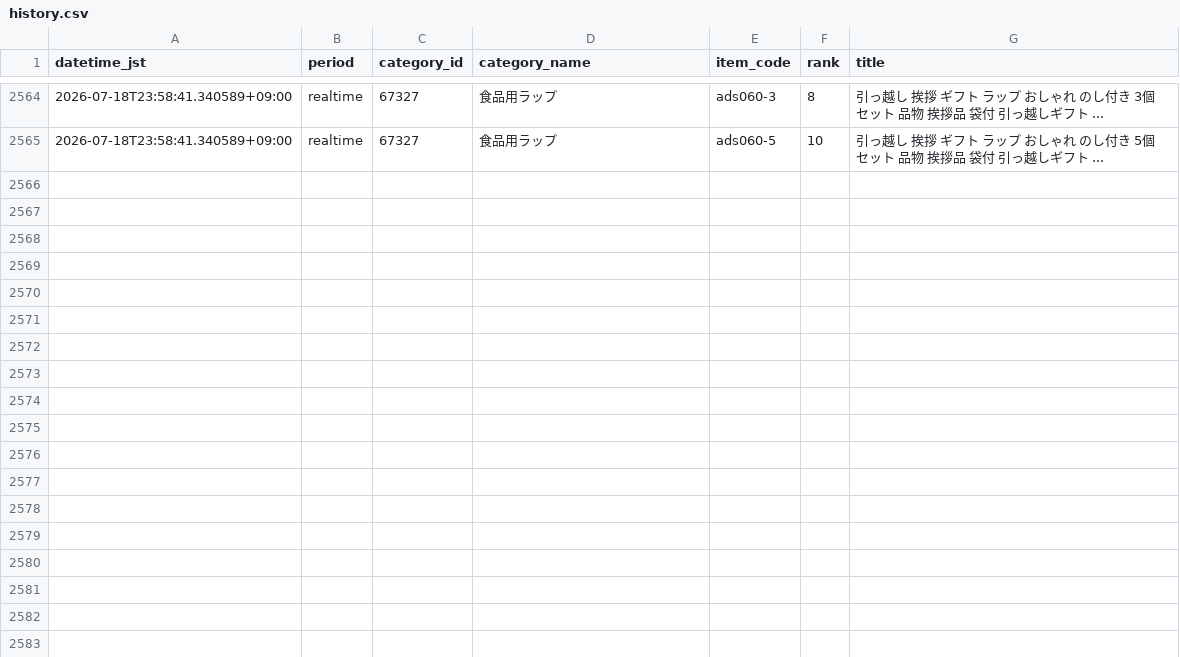
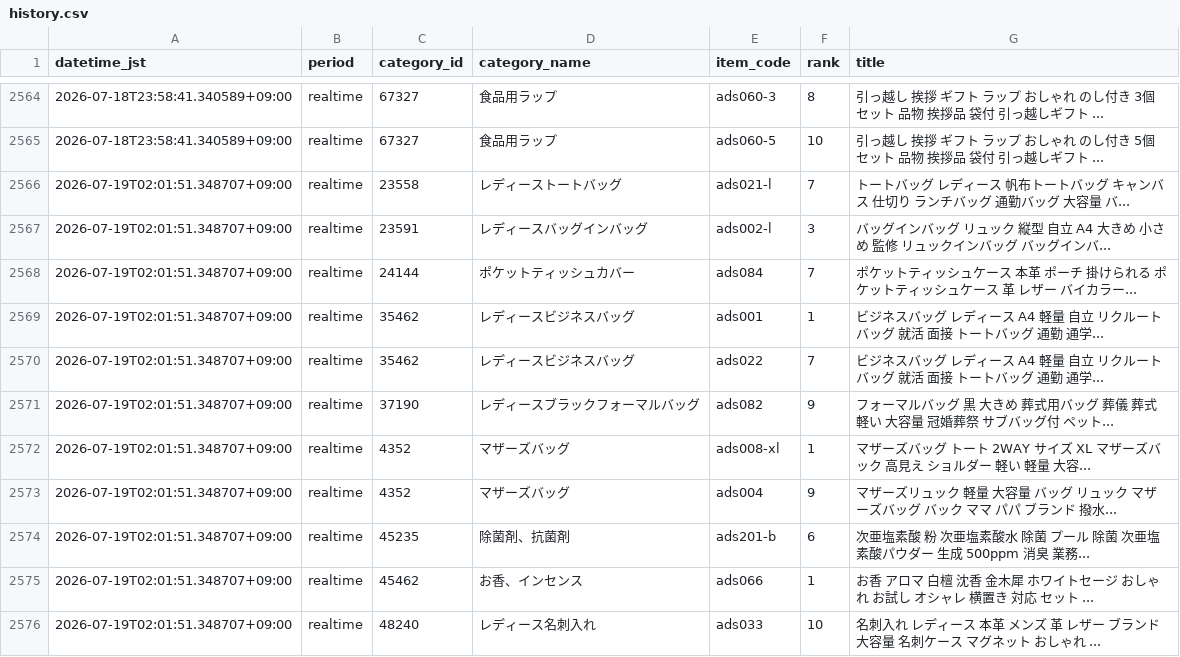
Before and after one commit to ads-hideki/yahoo-ranking-monitor, a CSV file: data/history.csv, drawn as a sheet; only a part is shown, gaps mark what is left out; the diff names each change by its address in the sheet, - before the commit and + after, or states it on an @@ line.

```diff
--- a/data/history.csv
+++ b/data/history.csv
+row 2566: 2026-07-19T02:01:51.348707+09:00 | realtime | 23558 | レディーストートバッグ | ads021-l | 7 | トートバッグ レディース 帆布トートバッグ キャンバス 仕切り ランチバッグ 通勤バッグ 大容量 バ...
+row 2567: 2026-07-19T02:01:51.348707+09:00 | realtime | 23591 | レディースバッグインバッグ | ads002-l | 3 | バッグインバッグ リュック 縦型 自立 A4 大きめ 小さめ 監修 リュックインバッグ バッグインバ...
+row 2568: 2026-07-19T02:01:51.348707+09:00 | realtime | 24144 | ポケットティッシュカバー | ads084 | 7 | ポケットティッシュケース 本革 ポーチ 掛けられる ポケットティッシュケース 革 レザー バイカラー...
+row 2569: 2026-07-19T02:01:51.348707+09:00 | realtime | 35462 | レディースビジネスバッグ | ads001 | 1 | ビジネスバッグ レディース A4 軽量 自立 リクルートバッグ 就活 面接 トートバッグ 通勤 通学...
+row 2570: 2026-07-19T02:01:51.348707+09:00 | realtime | 35462 | レディースビジネスバッグ | ads022 | 7 | ビジネスバッグ レディース A4 軽量 自立 リクルートバッグ 就活 面接 トートバッグ 通勤 通学...
+row 2571: 2026-07-19T02:01:51.348707+09:00 | realtime | 37190 | レディースブラックフォーマルバッグ | ads082 | 9 | フォーマルバッグ 黒 大きめ 葬式用バッグ 葬儀 葬式 軽い 大容量 冠婚葬祭 サブバッグ付 ペット...
+row 2572: 2026-07-19T02:01:51.348707+09:00 | realtime | 4352 | マザーズバッグ | ads008-xl | 1 | マザーズバッグ トート 2WAY サイズ XL マザーズバック 高見え ショルダー 軽い 軽量 大容...
+row 2573: 2026-07-19T02:01:51.348707+09:00 | realtime | 4352 | マザーズバッグ | ads004 | 9 | マザーズリュック 軽量 大容量 バッグ リュック マザーズバッグ バック ママ パパ ブランド 撥水...
+row 2574: 2026-07-19T02:01:51.348707+09:00 | realtime | 45235 | 除菌剤、抗菌剤 | ads201-b | 6 | 次亜塩素酸 粉 次亜塩素酸水 除菌 プール 除菌 次亜塩素酸パウダー 生成 500ppm 消臭 業務...
+row 2575: 2026-07-19T02:01:51.348707+09:00 | realtime | 45462 | お香、インセンス | ads066 | 1 | お香 アロマ 白檀 沈香 金木犀 ホワイトセージ おしゃれ お試し オシャレ 横置き 対応 セット ...
+row 2576: 2026-07-19T02:01:51.348707+09:00 | realtime | 48240 | レディース名刺入れ | ads033 | 10 | 名刺入れ レディース 本革 メンズ 革 レザー ブランド 大容量 名刺ケース マグネット おしゃれ ...
```
Also changed, not shown: 6 other files.
